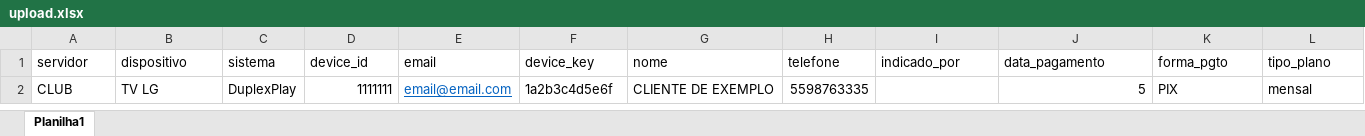
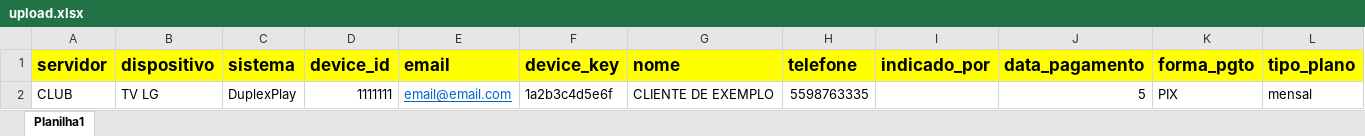
Before and after one commit to jorgereiis/nossopainelgestao, an Excel workbook: static/download/upload.xlsx, sheet Planilha1, drawn as a sheet; only a part is shown; values as stored, in another font and other column widths than the file's, no borders; the diff covers the shown part only; the diff names each change by its address in the sheet, - before the commit and + after, or states it on an @@ line.

```diff
--- a/static/download/upload.xlsx (sheet Planilha1)
+++ b/static/download/upload.xlsx (sheet Planilha1)
@@ A1:L1 fill: none → #FFFF00, bold: off → on, text size: larger @@
```
Also changed, not shown: cell formats elsewhere in this sheet, 19 other files.
